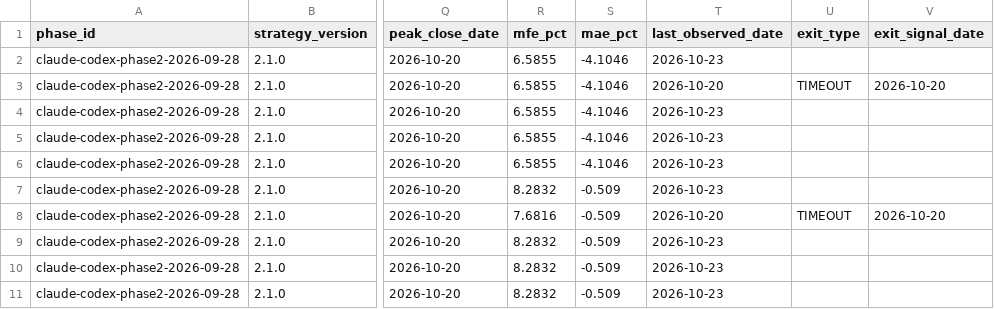
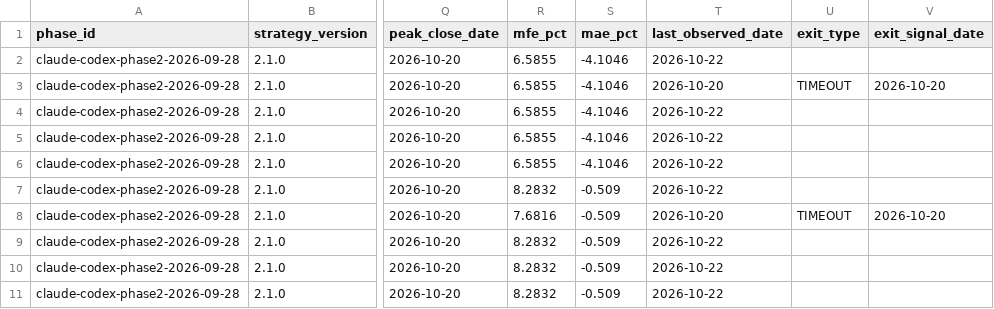
Before and after one commit to MANDAI0571/stock-news-monitor, a CSV file: data/claude_300man_shadow.csv, drawn as a sheet; only a part is shown, gaps mark what is left out; the diff names each change by its address in the sheet, - before the commit and + after, or states it on an @@ line.

```diff
--- a/data/claude_300man_shadow.csv
+++ b/data/claude_300man_shadow.csv
-T2 (last_observed_date): 2026-10-23
+T2 (last_observed_date): 2026-10-22
-T4:T7 (last_observed_date): 2026-10-23
+T4:T7 (last_observed_date): 2026-10-22
-T9:T11 (last_observed_date): 2026-10-23
+T9:T11 (last_observed_date): 2026-10-22
```
